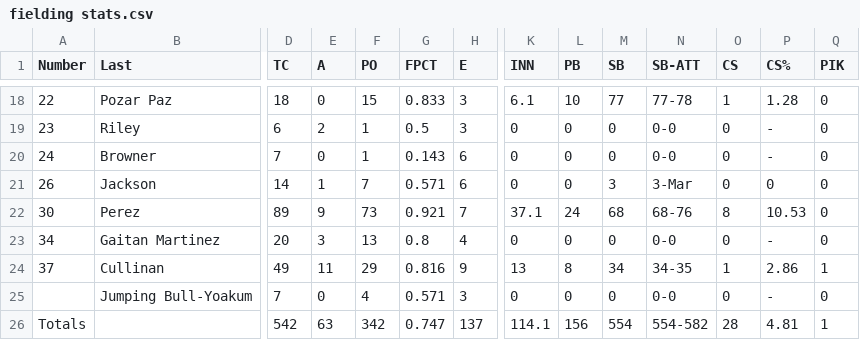
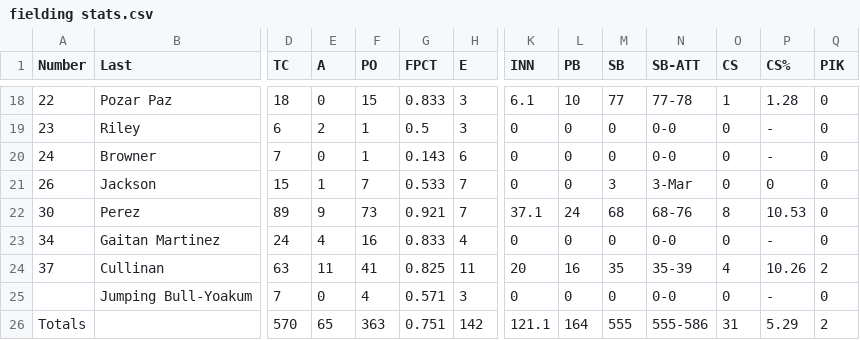
Before and after one commit to NickPDX1980/PMB-Baseball, a CSV file: fielding stats.csv, drawn as a sheet; only a part is shown, gaps mark what is left out; the diff covers the shown part only; the diff names each change by its address in the sheet, - before the commit and + after, or states it on an @@ line.

```diff
--- a/fielding stats.csv
+++ b/fielding stats.csv
-D21 (TC): 14
+D21 (TC): 15
-G21 (FPCT): 0.571
+G21 (FPCT): 0.533
-H21 (E): 6
+H21 (E): 7
-D23 (TC): 20
+D23 (TC): 24
-E23 (A): 3
+E23 (A): 4
-F23 (PO): 13
+F23 (PO): 16
-G23 (FPCT): 0.8
+G23 (FPCT): 0.833
-D24 (TC): 49
+D24 (TC): 63
-F24 (PO): 29
+F24 (PO): 41
-G24 (FPCT): 0.816
+G24 (FPCT): 0.825
-H24 (E): 9
+H24 (E): 11
-K24 (INN): 13
+K24 (INN): 20
-L24 (PB): 8
+L24 (PB): 16
-M24 (SB): 34
+M24 (SB): 35
-N24 (SB-ATT): 34-35
+N24 (SB-ATT): 35-39
-O24 (CS): 1
+O24 (CS): 4
-P24 (CS%): 2.86
+P24 (CS%): 10.26
-Q24 (PIK): 1
+Q24 (PIK): 2
-D26 (TC): 542
+D26 (TC): 570
-E26 (A): 63
+E26 (A): 65
-F26 (PO): 342
+F26 (PO): 363
-G26 (FPCT): 0.747
+G26 (FPCT): 0.751
-H26 (E): 137
+H26 (E): 142
-K26 (INN): 114.1
+K26 (INN): 121.1
-L26 (PB): 156
+L26 (PB): 164
-M26 (SB): 554
+M26 (SB): 555
-N26 (SB-ATT): 554-582
+N26 (SB-ATT): 555-586
-O26 (CS): 28
+O26 (CS): 31
-P26 (CS%): 4.81
+P26 (CS%): 5.29
-Q26 (PIK): 1
+Q26 (PIK): 2
```
Also changed, not shown: 8 edited cells elsewhere in this file, batting stats.csv, pitching stats.csv.
